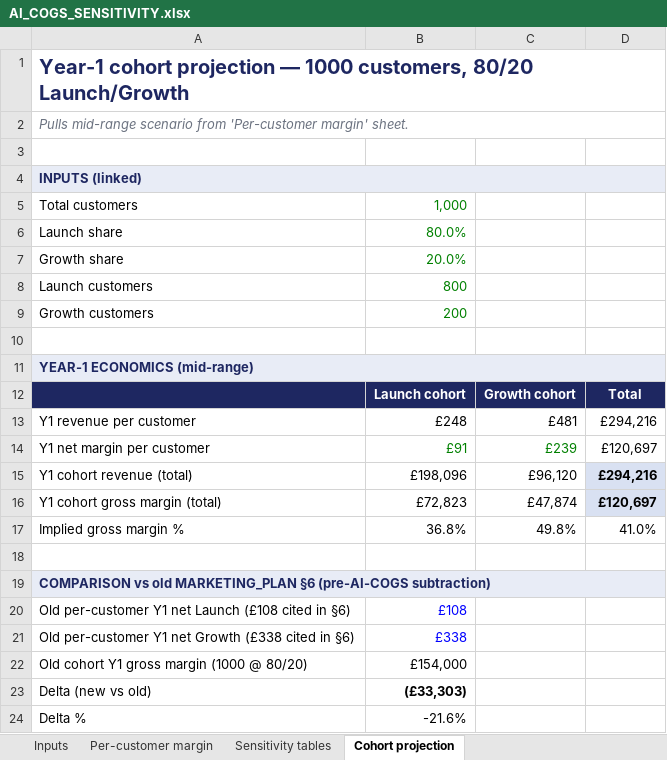
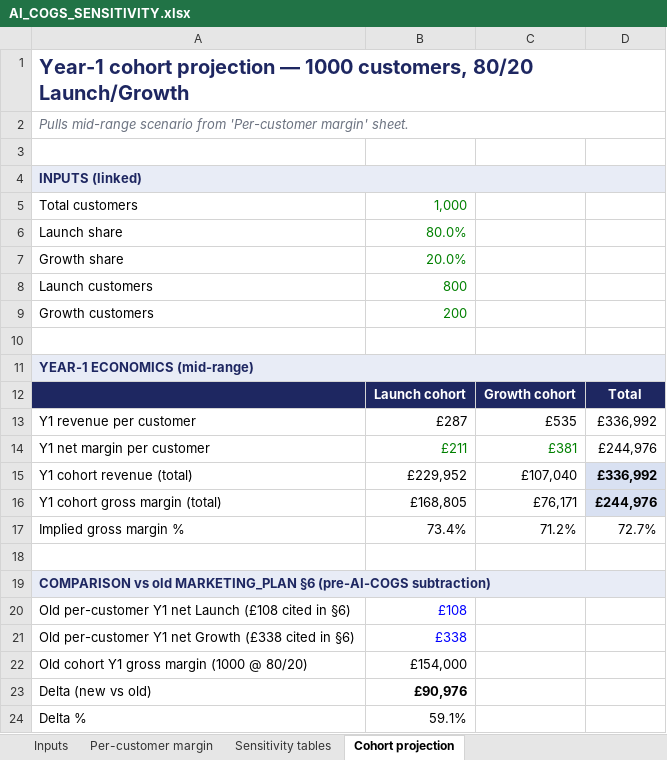
Before and after one commit to mfazicoder/slideatelier, an Excel workbook: proposals/hatchik/AI_COGS_SENSITIVITY.xlsx, sheet Cohort projection, drawn as a sheet; values as stored, in another font and other column widths than the file's, no borders; the diff names each change by its address in the sheet, - before the commit and + after, or states it on an @@ line.

```diff
--- a/proposals/hatchik/AI_COGS_SENSITIVITY.xlsx (sheet Cohort projection)
+++ b/proposals/hatchik/AI_COGS_SENSITIVITY.xlsx (sheet Cohort projection)
-B13: £248
+B13: £287
-C13: £481
+C13: £535
-D13: £294,216
+D13: £336,992
-B14: £91
+B14: £211
-C14: £239
+C14: £381
-D14: £120,697
+D14: £244,976
-B15: £198,096
+B15: £229,952
-C15: £96,120
+C15: £107,040
-D15: £294,216
+D15: £336,992
-B16: £72,823
+B16: £168,805
-C16: £47,874
+C16: £76,171
-D16: £120,697
+D16: £244,976
-B17: 36.8%
+B17: 73.4%
-C17: 49.8%
+C17: 71.2%
-D17: 41.0%
+D17: 72.7%
-B23: (£33,303)
+B23: £90,976
-B24: -21.6%
+B24: 59.1%
```
Also changed, not shown: sheet Sensitivity tables, sheet Per-customer margin, sheet Inputs, 1 other file.
